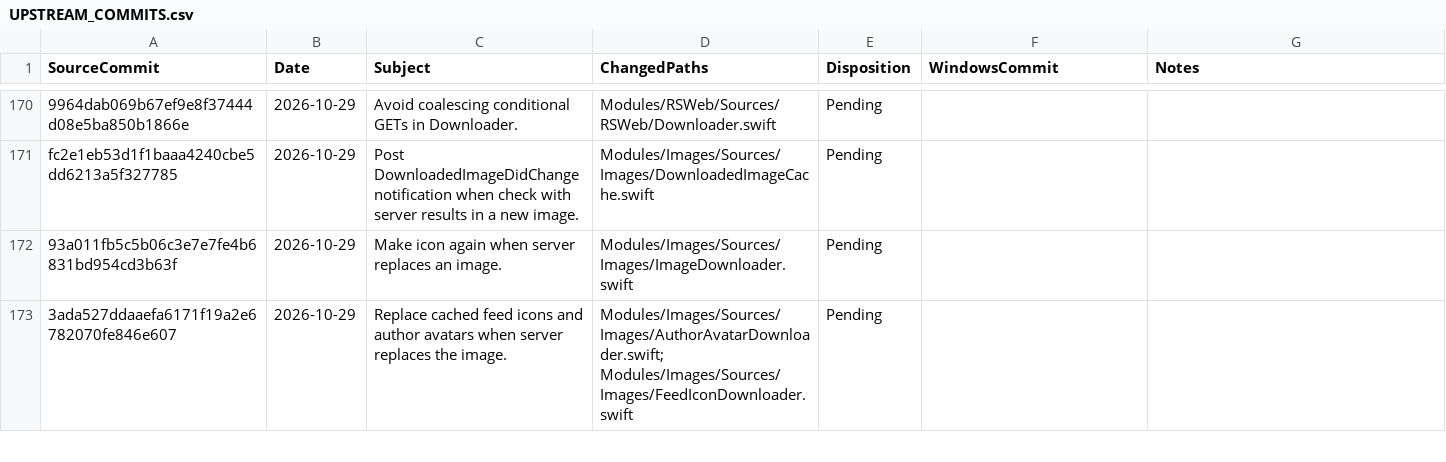
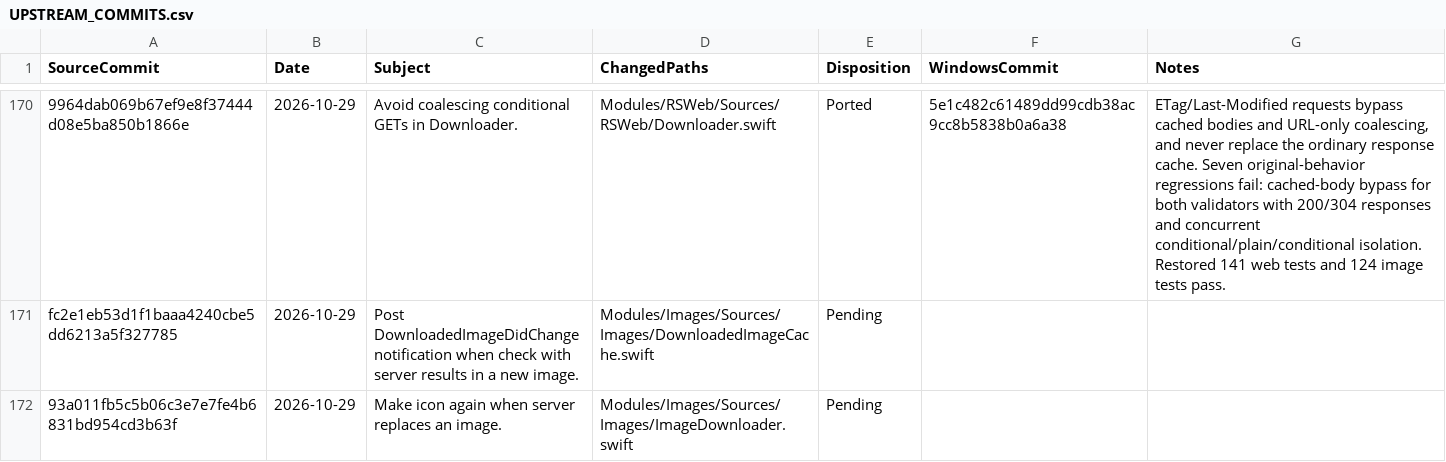
Before and after one commit to jcqtech/WinNewsWire, a CSV file: docs/UPSTREAM_COMMITS.csv, drawn as a sheet; only a part is shown, gaps mark what is left out; the shorter side is filled out with more unchanged rows; the diff covers the shown part only.

```diff
--- a/docs/UPSTREAM_COMMITS.csv
+++ b/docs/UPSTREAM_COMMITS.csv
@@ -170,2 +170,2 @@
-"9964dab069b67ef9e8f37444d08e5ba850b1866e","2026-10-29","Avoid coalescing conditional GETs in Downloader.","Modules/RSWeb/Sources/RSWeb/Downloader.swift","Pending","",""
+"9964dab069b67ef9e8f37444d08e5ba850b1866e","2026-10-29","Avoid coalescing conditional GETs in Downloader.","Modules/RSWeb/Sources/RSWeb/Downloader.swift","Ported","5e1c482c61489dd99cdb38ac9cc8b5838b0a6a38","ETag/Last-Modified requests bypass cached bodies and URL-only coalescing, and never replace the ordinary response cache. Seven original-behavior regressions fail: cached-body bypass for both validators with 200/304 responses and concurrent conditional/plain/conditional isolation. Restored 141 web tests and 124 image tests pass."
 "fc2e1eb53d1f1baaa4240cbe5dd6213a5f327785","2026-10-29","Post DownloadedImageDidChange notification when check with server results in a new image.","Modules/Images/Sources/Images/DownloadedImageCache.swift","Pending","",""
```
Also changed, not shown: 36 edited cells elsewhere in this file, 1 other file.
